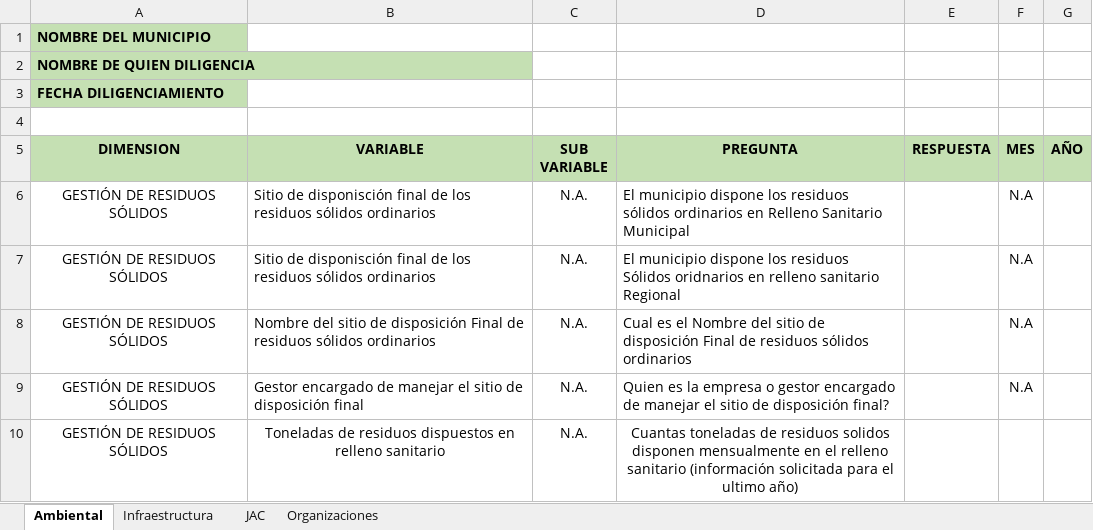
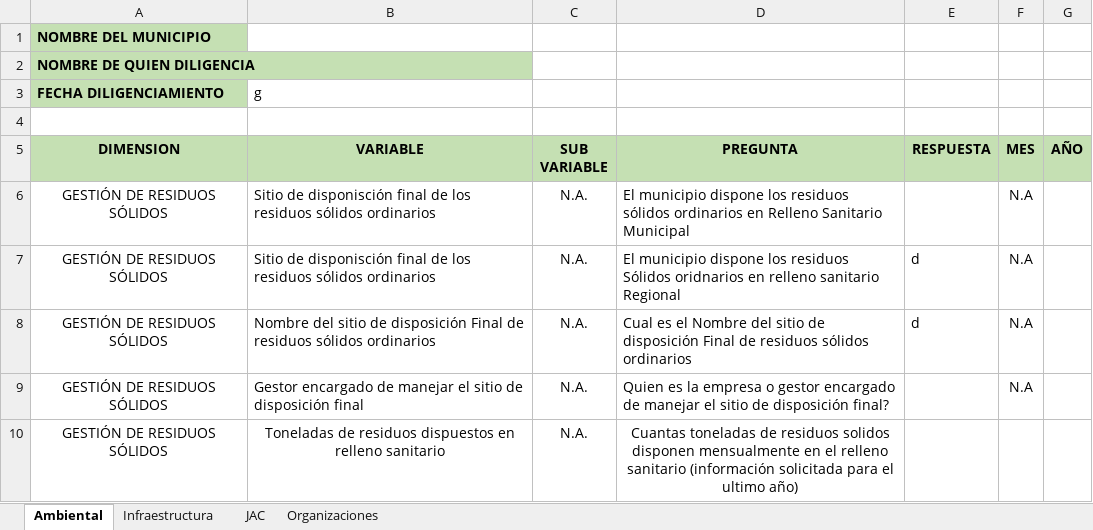
Before and after one commit to juadue/excel, an Excel workbook: PLANTILLAS APLICATIVO/ALCALDIAS.xlsx, sheet Ambiental, drawn as a sheet; only a part is shown; values as stored, in another font and other column widths than the file's, no borders; charts and pictures not drawn; the diff names each change by its address in the sheet, - before the commit and + after, or states it on an @@ line.

```diff
--- a/PLANTILLAS APLICATIVO/ALCALDIAS.xlsx (sheet Ambiental)
+++ b/PLANTILLAS APLICATIVO/ALCALDIAS.xlsx (sheet Ambiental)
-B3 (VARIABLE): (empty)
+B3 (VARIABLE): g
-E7:E8 (RESPUESTA): (empty)
+E7:E8 (RESPUESTA): d
```
Also changed, not shown: charts or pictures, PLANTILLAS APLICATIVO/DOCENTES.xlsx.
